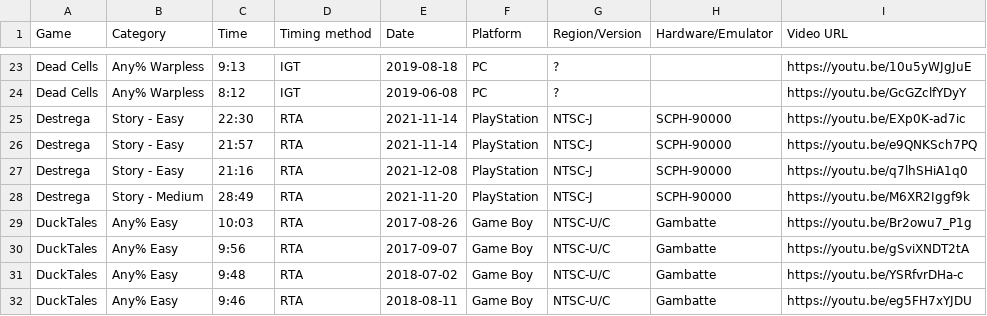
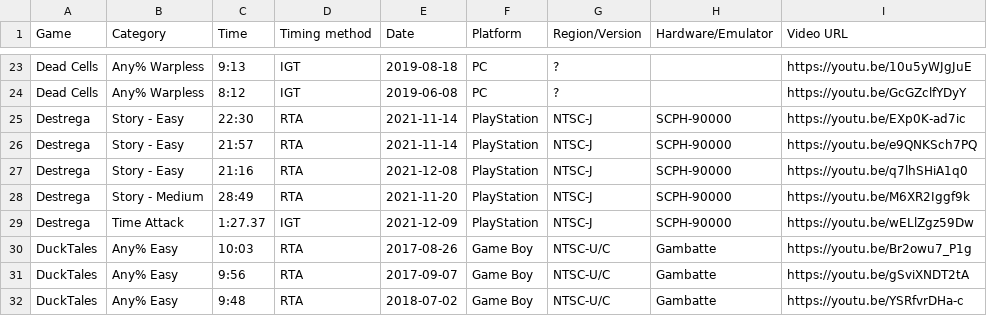
Before and after one commit to AmenAnthem/speedrun-pbs, a CSV file: pbs.csv, drawn as a sheet; only a part is shown, gaps mark what is left out; the shorter side is filled out with more unchanged rows; the diff names each change by its address in the sheet, - before the commit and + after, or states it on an @@ line.

Commit message:
Added Destrega - Time Attack PB

```diff
--- a/pbs.csv
+++ b/pbs.csv
+row 29: Destrega | Time Attack | 1:27.37 | IGT | 2021-12-09 | PlayStation | NTSC-J | SCPH-90000 | https://youtu.be/wELlZgz59Dw
```
